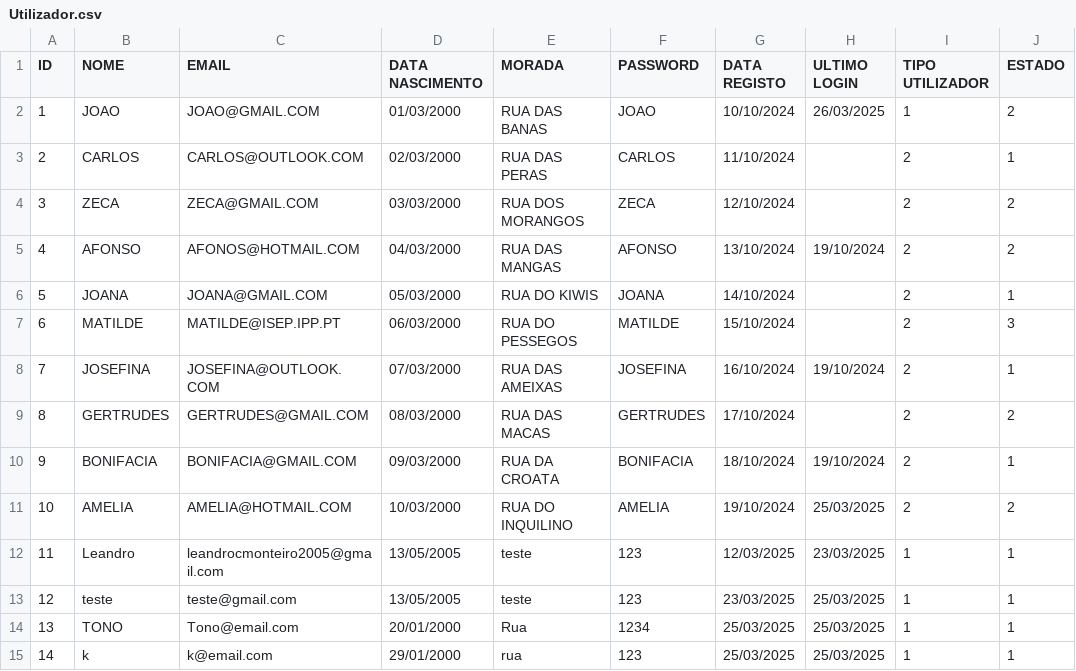
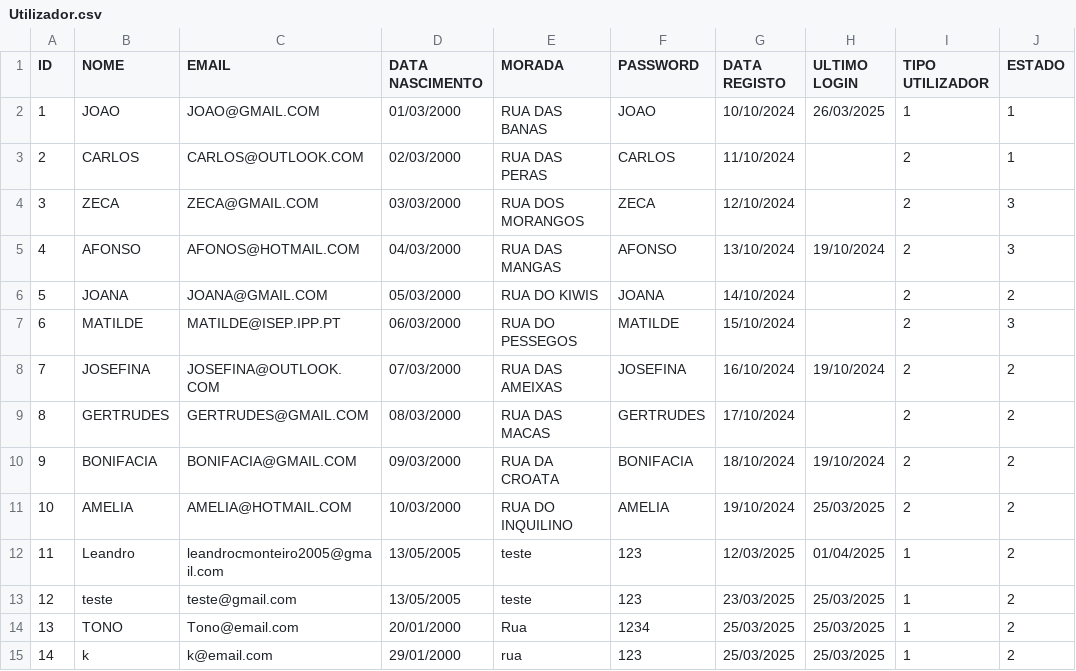
Before and after one commit to Leandro12415990/Grupo1Lp2, a CSV file: data/Utilizador.csv, drawn as a sheet.

```diff
--- a/data/Utilizador.csv
+++ b/data/Utilizador.csv
@@ -1,15 +1,15 @@
 ID;NOME;EMAIL;DATA NASCIMENTO;MORADA;PASSWORD;DATA REGISTO;ULTIMO LOGIN;TIPO UTILIZADOR;ESTADO
-1;JOAO;JOAO@GMAIL.COM;01/03/2000;RUA DAS BANAS;JOAO;10/10/2024;26/03/2025;1;2
+1;JOAO;JOAO@GMAIL.COM;01/03/2000;RUA DAS BANAS;JOAO;10/10/2024;26/03/2025;1;1
 2;CARLOS;CARLOS@OUTLOOK.COM;02/03/2000;RUA DAS PERAS;CARLOS;11/10/2024;;2;1
-3;ZECA;ZECA@GMAIL.COM;03/03/2000;RUA DOS MORANGOS;ZECA;12/10/2024;;2;2
-4;AFONSO;AFONOS@HOTMAIL.COM;04/03/2000;RUA DAS MANGAS;AFONSO;13/10/2024;19/10/2024;2;2
-5;JOANA;JOANA@GMAIL.COM;05/03/2000;RUA DO KIWIS;JOANA;14/10/2024;;2;1
+3;ZECA;ZECA@GMAIL.COM;03/03/2000;RUA DOS MORANGOS;ZECA;12/10/2024;;2;3
+4;AFONSO;AFONOS@HOTMAIL.COM;04/03/2000;RUA DAS MANGAS;AFONSO;13/10/2024;19/10/2024;2;3
+5;JOANA;JOANA@GMAIL.COM;05/03/2000;RUA DO KIWIS;JOANA;14/10/2024;;2;2
 6;MATILDE;MATILDE@ISEP.IPP.PT;06/03/2000;RUA DO PESSEGOS;MATILDE;15/10/2024;;2;3
-7;JOSEFINA;JOSEFINA@OUTLOOK.COM;07/03/2000;RUA DAS AMEIXAS;JOSEFINA;16/10/2024;19/10/2024;2;1
+7;JOSEFINA;JOSEFINA@OUTLOOK.COM;07/03/2000;RUA DAS AMEIXAS;JOSEFINA;16/10/2024;19/10/2024;2;2
 8;GERTRUDES;GERTRUDES@GMAIL.COM;08/03/2000;RUA DAS MACAS;GERTRUDES;17/10/2024;;2;2
-9;BONIFACIA;BONIFACIA@GMAIL.COM;09/03/2000;RUA DA CROATA;BONIFACIA;18/10/2024;19/10/2024;2;1
+9;BONIFACIA;BONIFACIA@GMAIL.COM;09/03/2000;RUA DA CROATA;BONIFACIA;18/10/2024;19/10/2024;2;2
 10;AMELIA;AMELIA@HOTMAIL.COM;10/03/2000;RUA DO INQUILINO;AMELIA;19/10/2024;25/03/2025;2;2
-11;Leandro;leandrocmonteiro2005@gmail.com;13/05/2005;teste;123;12/03/2025;23/03/2025;1;1
-12;teste;teste@gmail.com;13/05/2005;teste;123;23/03/2025;25/03/2025;1;1
-13;TONO;Tono@email.com;20/01/2000;Rua;1234;25/03/2025;25/03/2025;1;1
-14;k;k@email.com;29/01/2000;rua;123;25/03/2025;25/03/2025;1;1
+11;Leandro;leandrocmonteiro2005@gmail.com;13/05/2005;teste;123;12/03/2025;01/04/2025;1;2
+12;teste;teste@gmail.com;13/05/2005;teste;123;23/03/2025;25/03/2025;1;2
+13;TONO;Tono@email.com;20/01/2000;Rua;1234;25/03/2025;25/03/2025;1;2
+14;k;k@email.com;29/01/2000;rua;123;25/03/2025;25/03/2025;1;2
```
Also changed, not shown: 10 other files.
